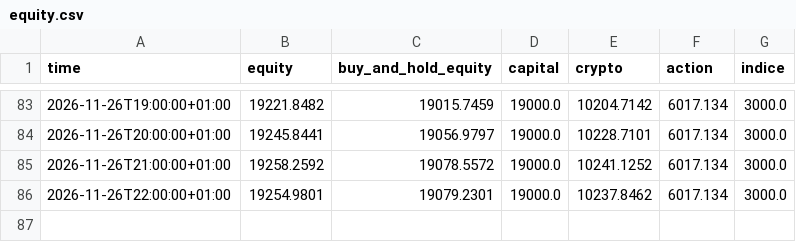
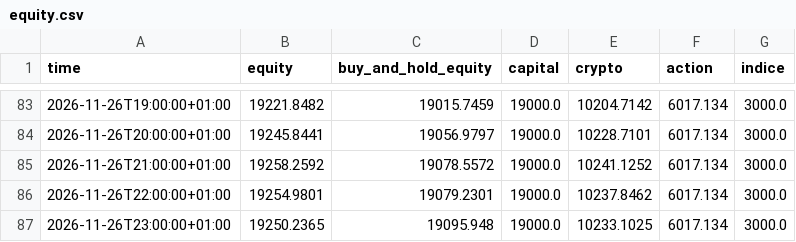
Before and after one commit to lonogeneral3-ops/paper-trading-bot, a CSV file: data/equity.csv, drawn as a sheet; only a part is shown, gaps mark what is left out; the diff names each change by its address in the sheet, - before the commit and + after, or states it on an @@ line.

```diff
--- a/data/equity.csv
+++ b/data/equity.csv
+row 87: 2026-11-26T23:00:00+01:00 | 19250.2365 | 19095.948 | 19000.0 | 10233.1025 | 6017.134 | 3000.0
```
Also changed, not shown: 11 other files.
